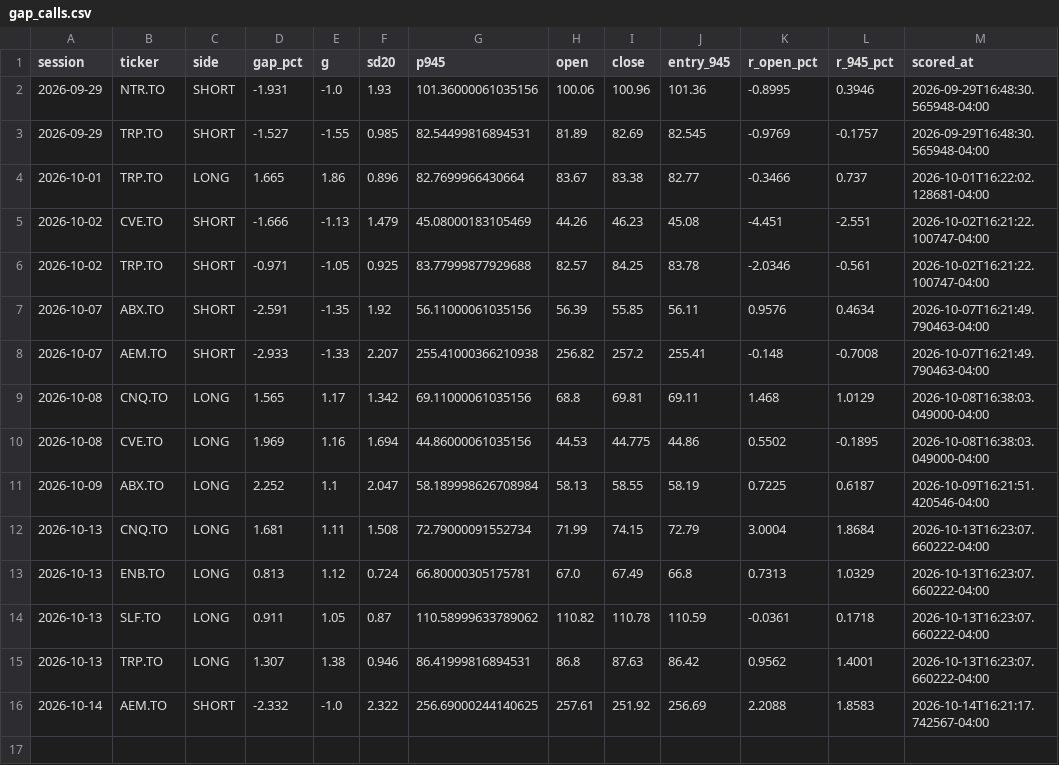
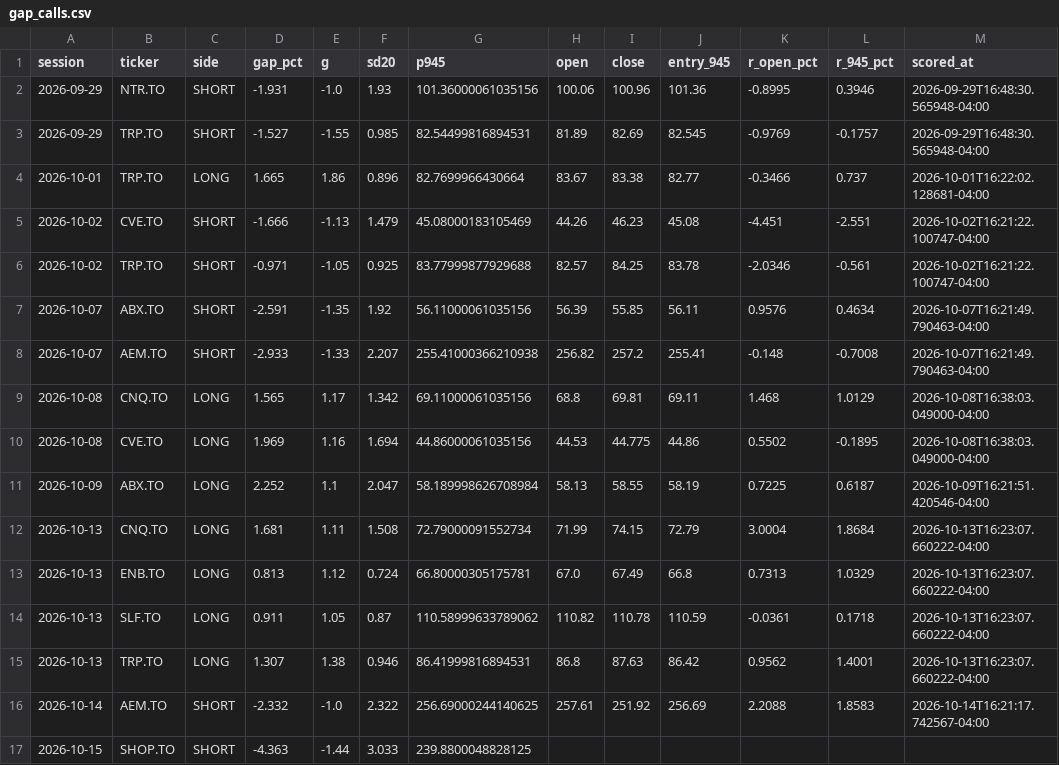
Before and after one commit to rufatb/RB, a CSV file: data/gap_calls.csv, drawn as a sheet.

```diff
--- a/data/gap_calls.csv
+++ b/data/gap_calls.csv
@@ -16 +16,2 @@ session,ticker,side,gap_pct,g,sd20,p945,open,close,entry_945,r_open_pct,r_945_pc
 2026-10-14,AEM.TO,SHORT,-2.332,-1.0,2.322,256.69000244140625,257.61,251.92,256.69,2.2088,1.8583,2026-10-14T16:21:17.742567-04:00
+2026-10-15,SHOP.TO,SHORT,-4.363,-1.44,3.033,239.8800048828125,,,,,,
```
Also changed, not shown: data/biotech_calls.csv, data/model_picks.csv, 3 other files.
